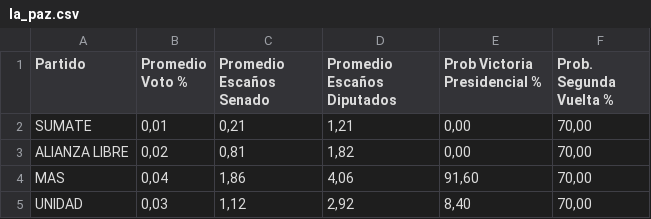
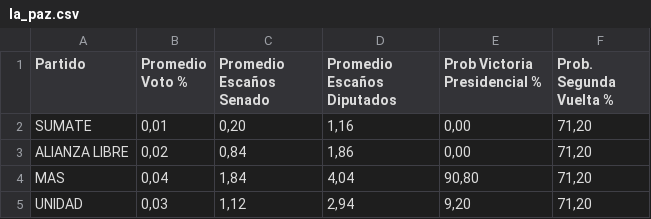
Before and after one commit to Isaac-sys-2023/TssTarea4, a CSV file: TssTarea4/resultados/la_paz.csv, drawn as a sheet.

```diff
--- a/TssTarea4/resultados/la_paz.csv
+++ b/TssTarea4/resultados/la_paz.csv
@@ -1,5 +1,5 @@
 Partido;Promedio Voto %;Promedio Escaños Senado;Promedio Escaños Diputados;Prob Victoria Presidencial %;Prob. Segunda Vuelta %
-SUMATE;0,01;0,21;1,21;0,00;70,00
-ALIANZA LIBRE;0,02;0,81;1,82;0,00;70,00
-MAS;0,04;1,86;4,06;91,60;70,00
-UNIDAD;0,03;1,12;2,92;8,40;70,00
+SUMATE;0,01;0,20;1,16;0,00;71,20
+ALIANZA LIBRE;0,02;0,84;1,86;0,00;71,20
+MAS;0,04;1,84;4,04;90,80;71,20
+UNIDAD;0,03;1,12;2,94;9,20;71,20
```
Also changed, not shown: TssTarea4/resultados/beni.csv, TssTarea4/resultados/chuquisaca.csv, 19 other files.
